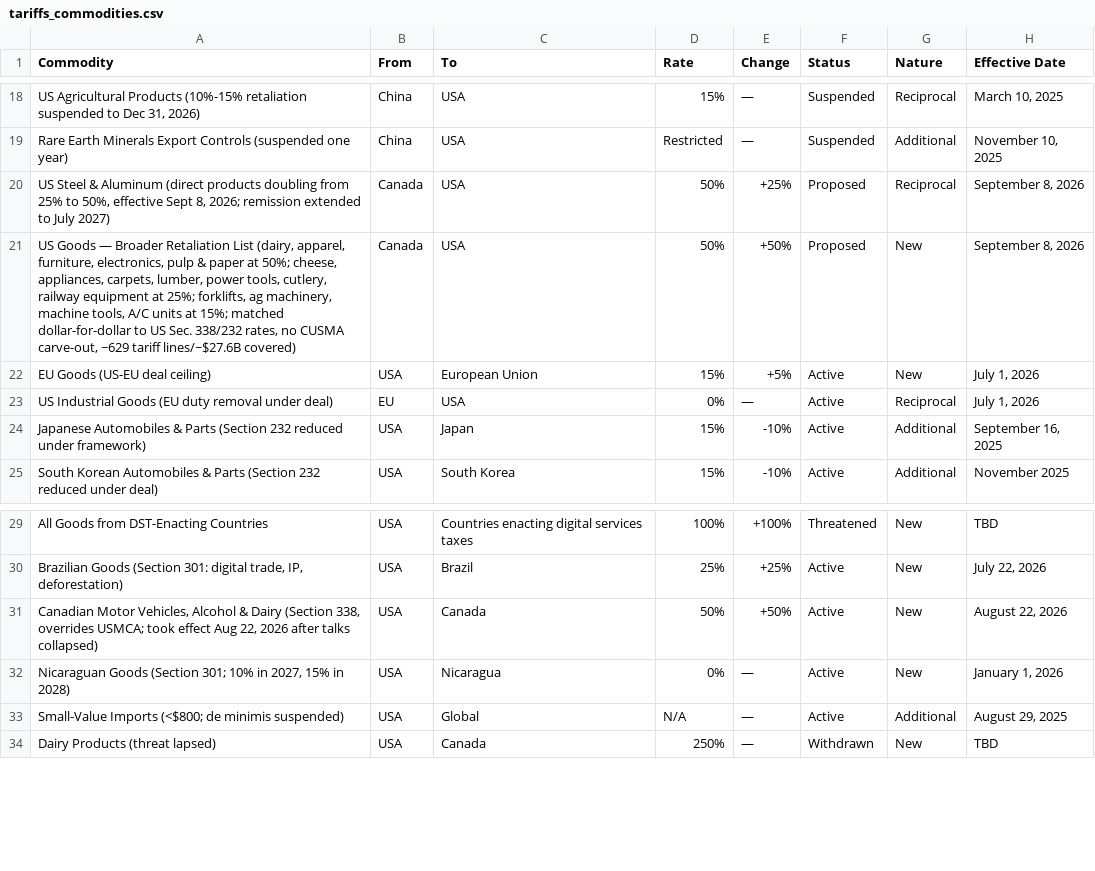
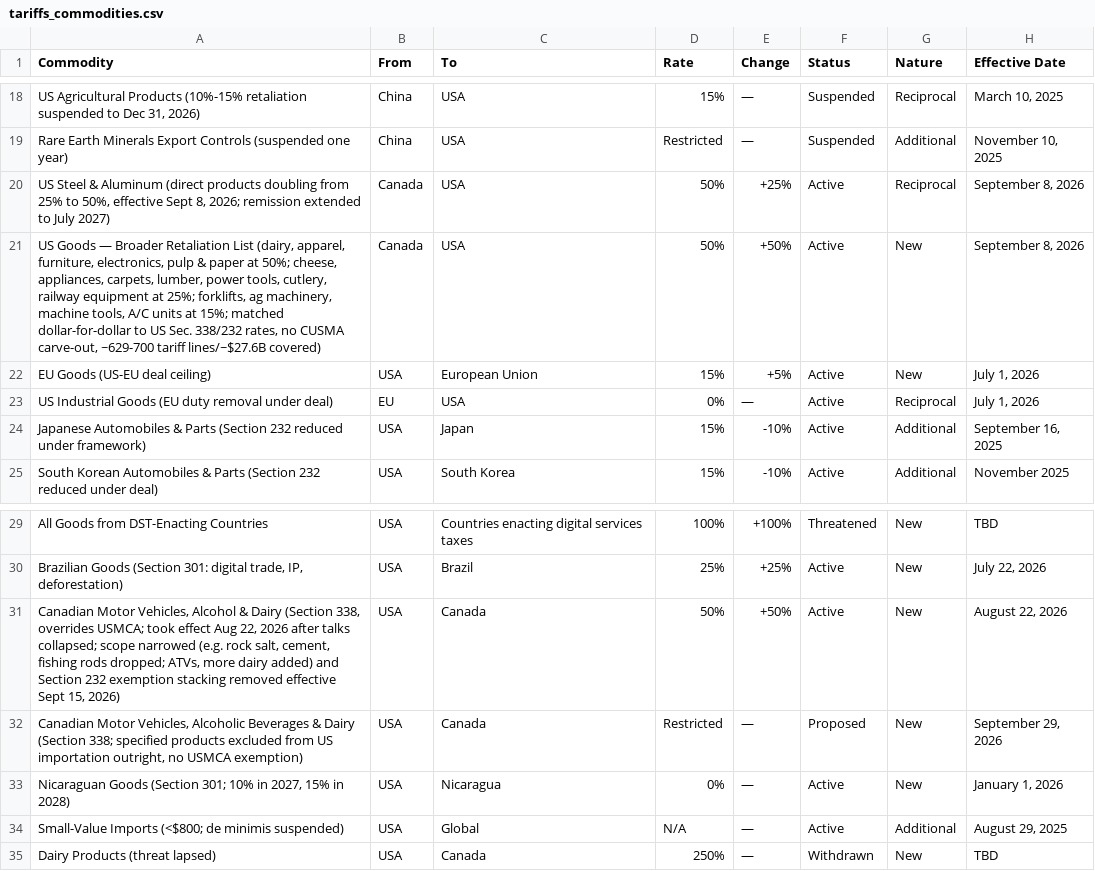
Before and after one commit to FredAmartey/TariffWars, a CSV file: backend/src/data/tariffs_commodities.csv, drawn as a sheet; only a part is shown, gaps mark what is left out; the diff names each change by its address in the sheet, - before the commit and + after, or states it on an @@ line.

```diff
--- a/backend/src/data/tariffs_commodities.csv
+++ b/backend/src/data/tariffs_commodities.csv
-F20:F21 (Status): Proposed
+F20:F21 (Status): Active
-A21 (Commodity): …CUSMA carve-out, ~629 tariff lines/~$27.6B…
+A21 (Commodity): …CUSMA carve-out, ~629-700 tariff lines/~$27.6B…
-A31 (Commodity): …after talks collapsed)
+A31 (Commodity): …after talks collapsed; scope narrowed (e.g. rock salt, cement, fishing rods dropped; ATVs, more dairy added) and Section 232 exemption stacking removed effective Sept 15, 2026)
+row 32: Canadian Motor Vehicles, Alcoholic Beverages & Dairy (Section 338; specified products excluded from US importation outright, no USMCA exemption) | USA | Canada | Restricted | — | Proposed | New | September 29, 2026
```
Also changed, not shown: backend/src/data/tariffs_countries.csv, 2 other files.
